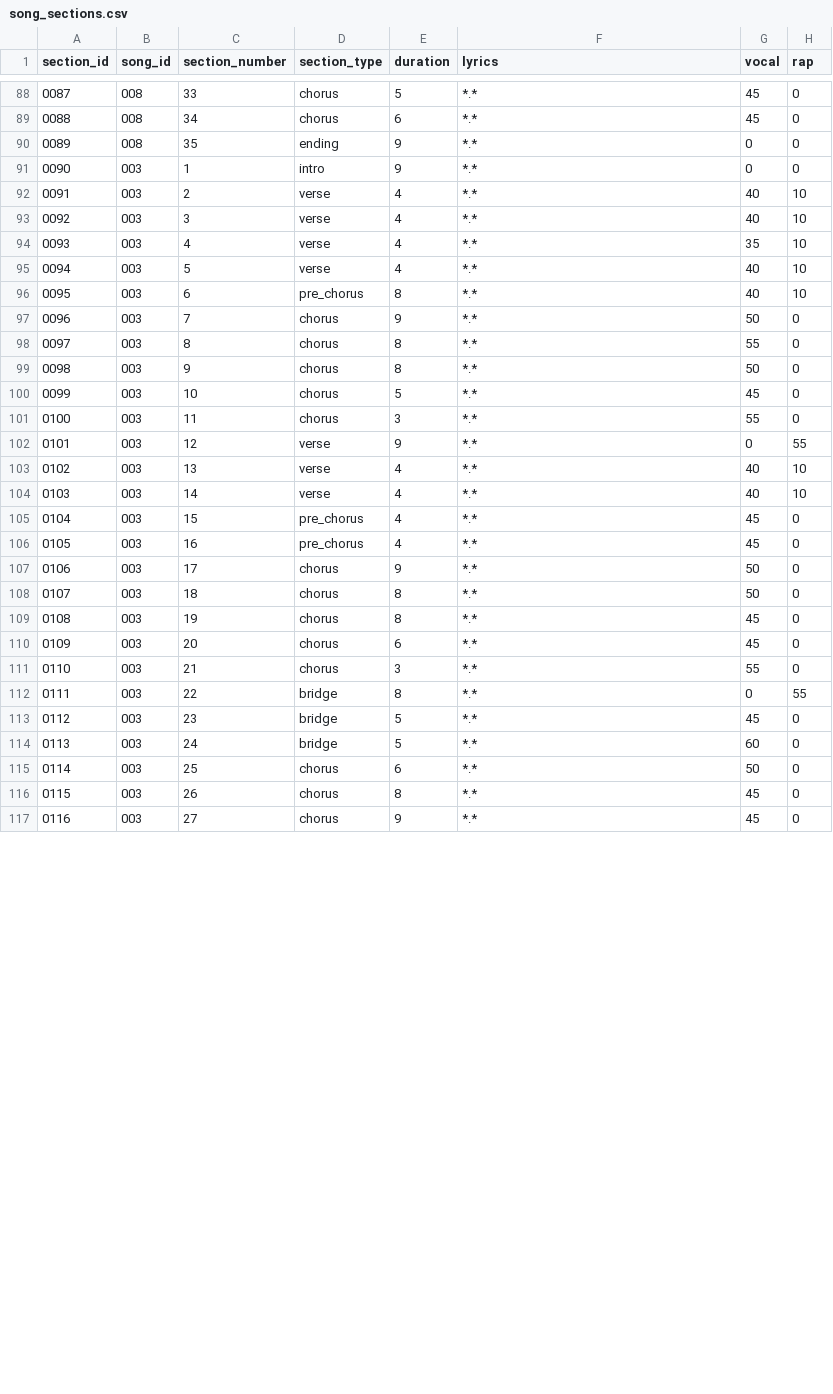
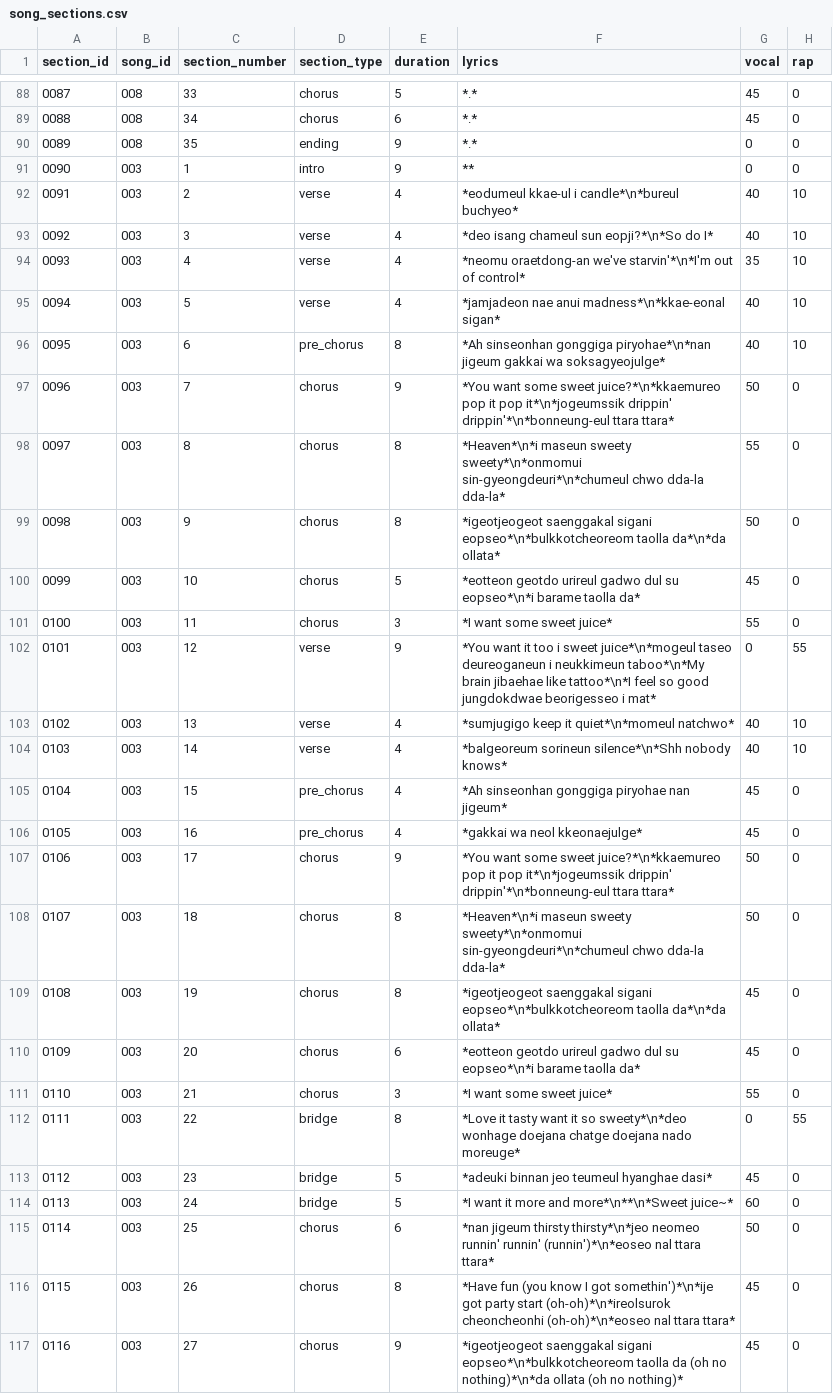
Before and after one commit to iojan715/KpopCardGame, a CSV file: data_upload/song_sections.csv, drawn as a sheet; only a part is shown, gaps mark what is left out; the diff covers the shown part only; the diff names each change by its address in the sheet, - before the commit and + after, or states it on an @@ line.

Commit message:
Add files via upload

```diff
--- a/data_upload/song_sections.csv
+++ b/data_upload/song_sections.csv
-F91 (lyrics): *.*
+F91 (lyrics): **
-F92 (lyrics): *.*
+F92 (lyrics): *eodumeul kkae-ul i candle*\n*bureul buchyeo*
-F93 (lyrics): *.*
+F93 (lyrics): *deo isang chameul sun eopji?*\n*So do I*
-F94 (lyrics): *.*
+F94 (lyrics): *neomu oraetdong-an we've starvin'*\n*I'm out of control*
-F95 (lyrics): *.*
+F95 (lyrics): *jamjadeon nae anui madness*\n*kkae-eonal sigan*
-F96 (lyrics): *.*
+F96 (lyrics): *Ah sinseonhan gonggiga piryohae*\n*nan jigeum gakkai wa soksagyeojulge*
-F97 (lyrics): *.*
+F97 (lyrics): *You want some sweet juice?*\n*kkaemureo pop it pop it*\n*jogeumssik drippin' drippin'*\n*bonneung-eul ttara ttara*
-F98 (lyrics): *.*
+F98 (lyrics): *Heaven*\n*i maseun sweety sweety*\n*onmomui sin-gyeongdeuri*\n*chumeul chwo dda-la dda-la*
-F99 (lyrics): *.*
+F99 (lyrics): *igeotjeogeot saenggakal sigani eopseo*\n*bulkkotcheoreom taolla da*\n*da ollata*
-F100 (lyrics): *.*
+F100 (lyrics): *eotteon geotdo urireul gadwo dul su eopseo*\n*i barame taolla da*
-F101 (lyrics): *.*
+F101 (lyrics): *I want some sweet juice*
-F102 (lyrics): *.*
+F102 (lyrics): *You want it too i sweet juice*\n*mogeul taseo deureoganeun i neukkimeun taboo*\n*My brain jibaehae like tattoo*\n*I feel so good jungdokdwae beorigesseo i mat*
-F103 (lyrics): *.*
+F103 (lyrics): *sumjugigo keep it quiet*\n*momeul natchwo*
-F104 (lyrics): *.*
+F104 (lyrics): *balgeoreum sorineun silence*\n*Shh nobody knows*
-F105 (lyrics): *.*
+F105 (lyrics): *Ah sinseonhan gonggiga piryohae nan jigeum*
-F106 (lyrics): *.*
+F106 (lyrics): *gakkai wa neol kkeonaejulge*
-F107 (lyrics): *.*
+F107 (lyrics): *You want some sweet juice?*\n*kkaemureo pop it pop it*\n*jogeumssik drippin' drippin'*\n*bonneung-eul ttara ttara*
-F108 (lyrics): *.*
+F108 (lyrics): *Heaven*\n*i maseun sweety sweety*\n*onmomui sin-gyeongdeuri*\n*chumeul chwo dda-la dda-la*
-F109 (lyrics): *.*
+F109 (lyrics): *igeotjeogeot saenggakal sigani eopseo*\n*bulkkotcheoreom taolla da*\n*da ollata*
-F110 (lyrics): *.*
+F110 (lyrics): *eotteon geotdo urireul gadwo dul su eopseo*\n*i barame taolla da*
-F111 (lyrics): *.*
+F111 (lyrics): *I want some sweet juice*
-F112 (lyrics): *.*
+F112 (lyrics): *Love it tasty want it so sweety*\n*deo wonhage doejana chatge doejana nado moreuge*
-F113 (lyrics): *.*
+F113 (lyrics): *adeuki binnan jeo teumeul hyanghae dasi*
-F114 (lyrics): *.*
+F114 (lyrics): *I want it more and more*\n**\n*Sweet juice~*
-F115 (lyrics): *.*
+F115 (lyrics): *nan jigeum thirsty thirsty*\n*jeo neomeo runnin' runnin' (runnin')*\n*eoseo nal ttara ttara*
-F116 (lyrics): *.*
+F116 (lyrics): *Have fun (you know I got somethin')*\n*ije got party start (oh-oh)*\n*ireolsurok cheoncheonhi (oh-oh)*\n*eoseo nal ttara ttara*
-F117 (lyrics): *.*
+F117 (lyrics): *igeotjeogeot saenggakal sigani eopseo*\n*bulkkotcheoreom taolla da (oh no nothing)*\n*da ollata (oh no nothing)*
```
Also changed, not shown: 4 edited cells elsewhere in this file, data_upload/packs.csv, 1 other file.
